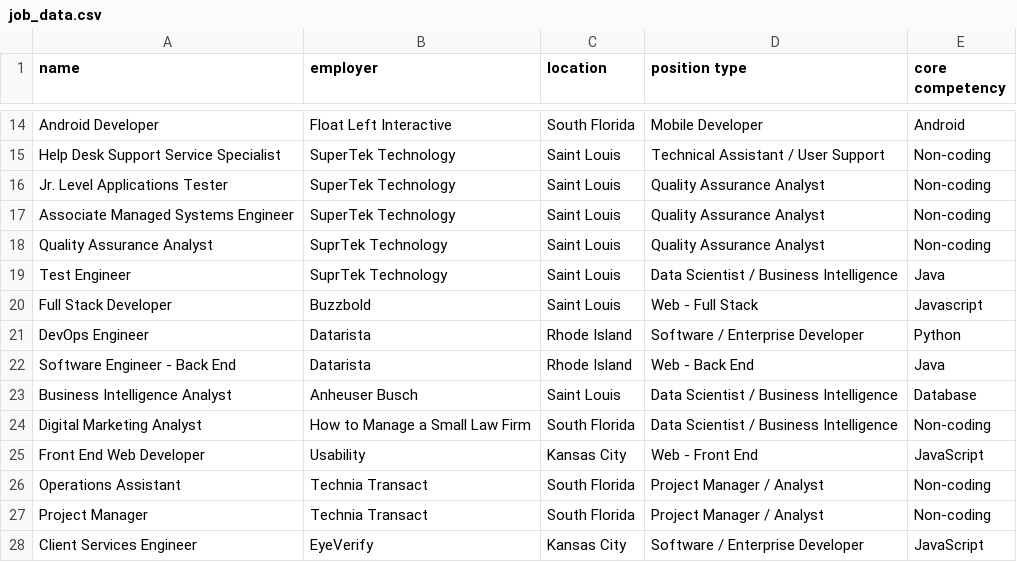
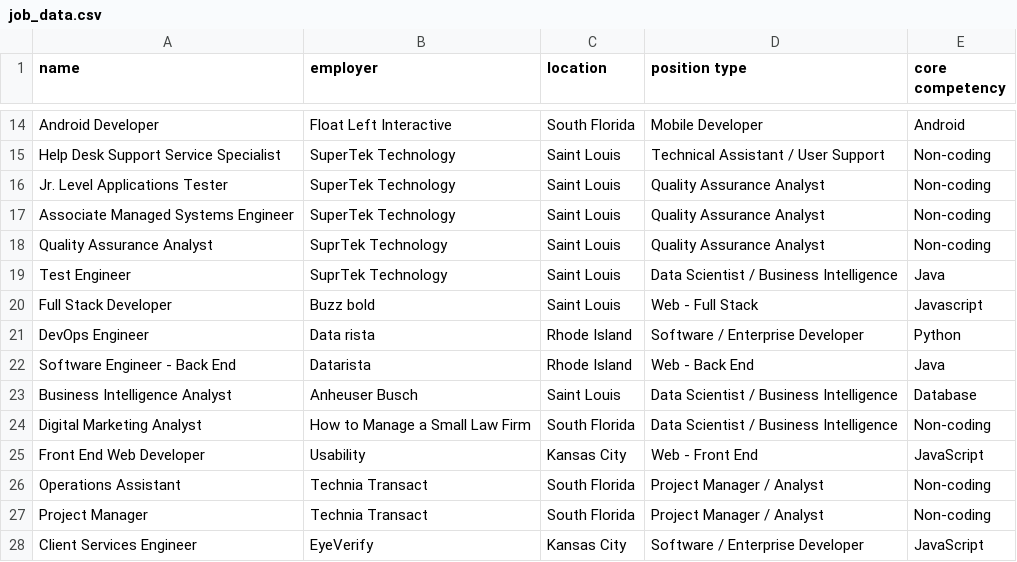
Before and after one commit to Msinfiniti50/techjobs-console-java-graded-17, a CSV file: src/main/resources/job_data.csv, drawn as a sheet; only a part is shown, gaps mark what is left out.

```diff
--- a/src/main/resources/job_data.csv
+++ b/src/main/resources/job_data.csv
@@ -19,4 +19,4 @@ Quality Assurance Analyst,SuprTek Technology,Saint Louis,Quality Assurance Analy
 Test Engineer,SuprTek Technology,Saint Louis,Data Scientist / Business Intelligence,Java
-Full Stack Developer,Buzzbold,Saint Louis,Web - Full Stack,Javascript
-DevOps Engineer,Datarista,Rhode Island,Software / Enterprise Developer,Python
+Full Stack Developer,Buzz bold,Saint Louis,Web - Full Stack,Javascript
+DevOps Engineer,Data rista,Rhode Island,Software / Enterprise Developer,Python
 Software Engineer - Back End,Datarista,Rhode Island,Web - Back End,Java
```
Also changed, not shown: 4 other files.
